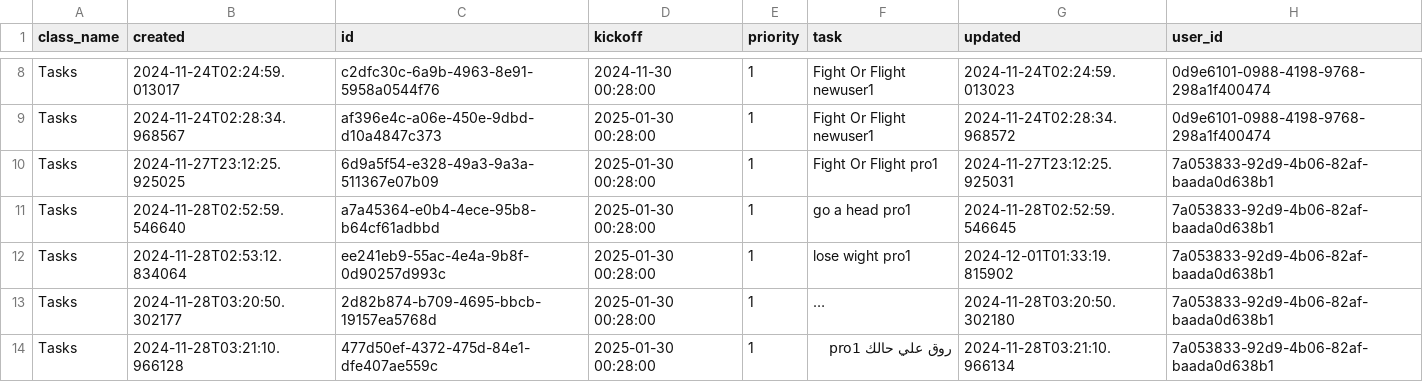
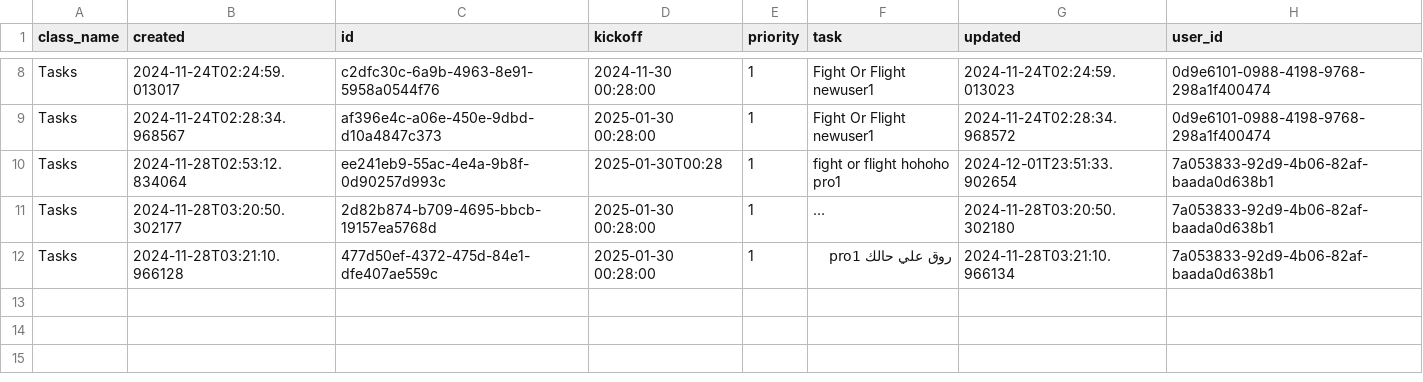
Before and after one commit to MoedCode/Task_Manager, a CSV file: tasks/Tasks.csv, drawn as a sheet; only a part is shown, gaps mark what is left out; long unchanged cells end in …; removed rows and columns are numbered as before the commit, all else as after; the diff names each change by its address in the sheet, - before the commit and + after, or states it on an @@ line.

```diff
--- a/tasks/Tasks.csv
+++ b/tasks/Tasks.csv
-row 10: Tasks | 2024-11-27T23:12:25.925025 | 6d9a5f54-e328-49a3-9a3a-511367e07b09 | 2025-01-30 00:28:00 | 1 | Fight Or Flight pro1 | 2024-11-27T23:12:25.925031 | 7a053833-92d9-4b06-82af-baada0d638b1
-row 11: Tasks | 2024-11-28T02:52:59.546640 | a7a45364-e0b4-4ece-95b8-b64cf61adbbd | 2025-01-30 00:28:00 | 1 | go a head pro1 | 2024-11-28T02:52:59.546645 | 7a053833-92d9-4b06-82af-baada0d638b1
-D10 (kickoff): 2025-01-30 00:28:00
+D10 (kickoff): 2025-01-30T00:28
-F10 (task): lose wight pro1
+F10 (task): fight or flight hohoho pro1
-G10 (updated): 2024-12-01T01:33:19.815902
+G10 (updated): 2024-12-01T23:51:33.902654
```
Also changed, not shown: tasks/Auth.csv, 8 other files.
